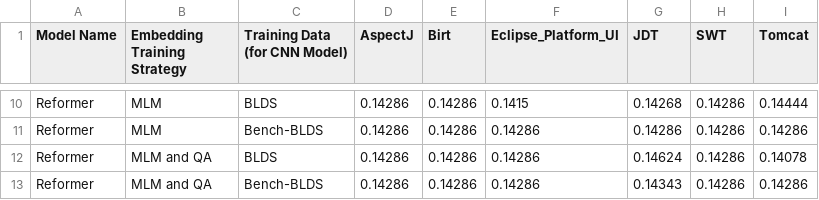
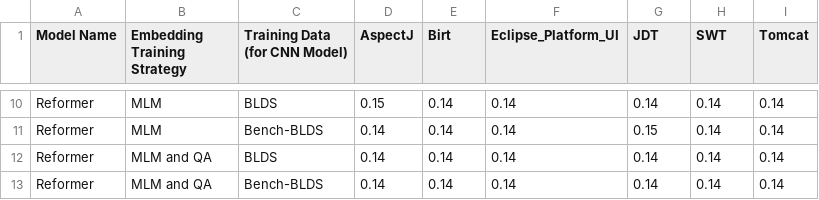
Before and after one commit to partha117/EmbeddingProject, a CSV file: Combined_Performance.csv, drawn as a sheet; only a part is shown, gaps mark what is left out; the diff covers the shown part only; the diff names each change by its address in the sheet, - before the commit and + after, or states it on an @@ line.

```diff
--- a/Combined_Performance.csv
+++ b/Combined_Performance.csv
-D10 (AspectJ): 0.14286
+D10 (AspectJ): 0.15
-E10:E13 (Birt): 0.14286
+E10:E13 (Birt): 0.14
-F10 (Eclipse_Platform_UI): 0.1415
+F10 (Eclipse_Platform_UI): 0.14
-G10 (JDT): 0.14268
+G10 (JDT): 0.14
-H10:H13 (SWT): 0.14286
+H10:H13 (SWT): 0.14
-I10 (Tomcat): 0.14444
+I10 (Tomcat): 0.14
-D11:D13 (AspectJ): 0.14286
+D11:D13 (AspectJ): 0.14
-F11:F13 (Eclipse_Platform_UI): 0.14286
+F11:F13 (Eclipse_Platform_UI): 0.14
-G11 (JDT): 0.14286
+G11 (JDT): 0.15
-I11 (Tomcat): 0.14286
+I11 (Tomcat): 0.14
-G12 (JDT): 0.14624
+G12 (JDT): 0.14
-I12 (Tomcat): 0.14078
+I12 (Tomcat): 0.14
-G13 (JDT): 0.14343
+G13 (JDT): 0.14
-I13 (Tomcat): 0.14286
+I13 (Tomcat): 0.14
```
Also changed, not shown: 48 edited cells elsewhere in this file, 5 other files.
